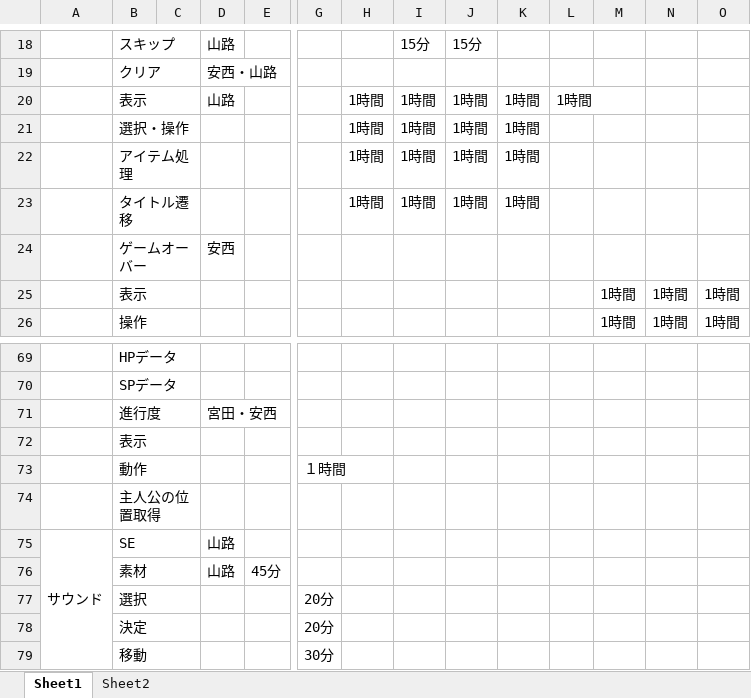
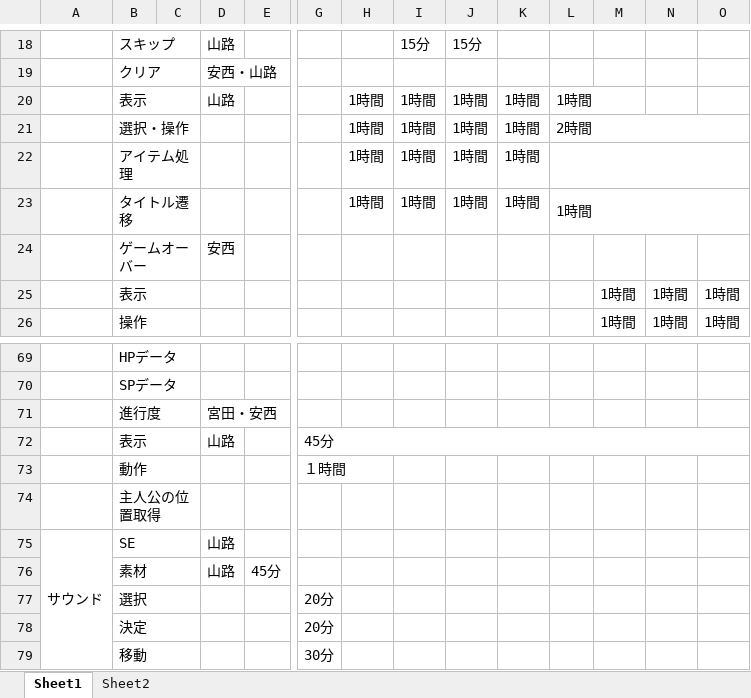
Before and after one commit to GCLUC2017s/GameProject, an Excel workbook: 高松/ドキュメント/TakamatsuSchedule.xlsx, sheet Sheet1, drawn as a sheet; only a part is shown, gaps mark what is left out; values as stored, in another font and other column widths than the file's, no cell formats; the diff names each change by its address in the sheet, - before the commit and + after, or states it on an @@ line.

Commit message:
スケジュール更新

```diff
--- a/高松/ドキュメント/TakamatsuSchedule.xlsx (sheet Sheet1)
+++ b/高松/ドキュメント/TakamatsuSchedule.xlsx (sheet Sheet1)
-L21: (empty)
+L21: 2時間
+L21:O21 merged
+L22:O22 merged
-L23: (empty)
+L23: 1時間
+L23:O23 merged
-D72: (empty)
+D72: 山路
-G72: (empty)
+G72: 45分
+G72:O72 merged
```
Also changed, not shown: cell formats.
